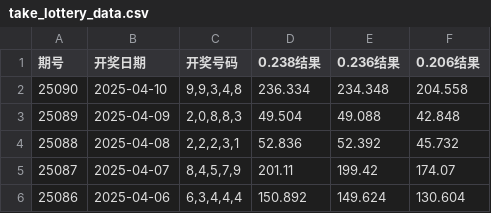
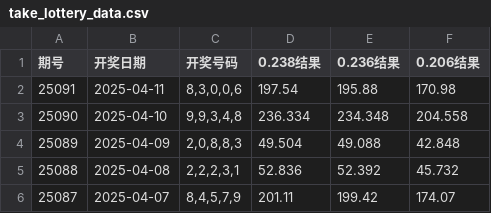
Before and after one commit to suwei8/5P-Genius, a CSV file: take_lottery_data.csv, drawn as a sheet; only a part is shown; the shorter side is filled out with more unchanged rows; the diff names each change by its address in the sheet, - before the commit and + after, or states it on an @@ line.

```diff
--- a/take_lottery_data.csv
+++ b/take_lottery_data.csv
+row 2: 25091 | 2025-04-11 | 8,3,0,0,6 | 197.54 | 195.88 | 170.98
```
